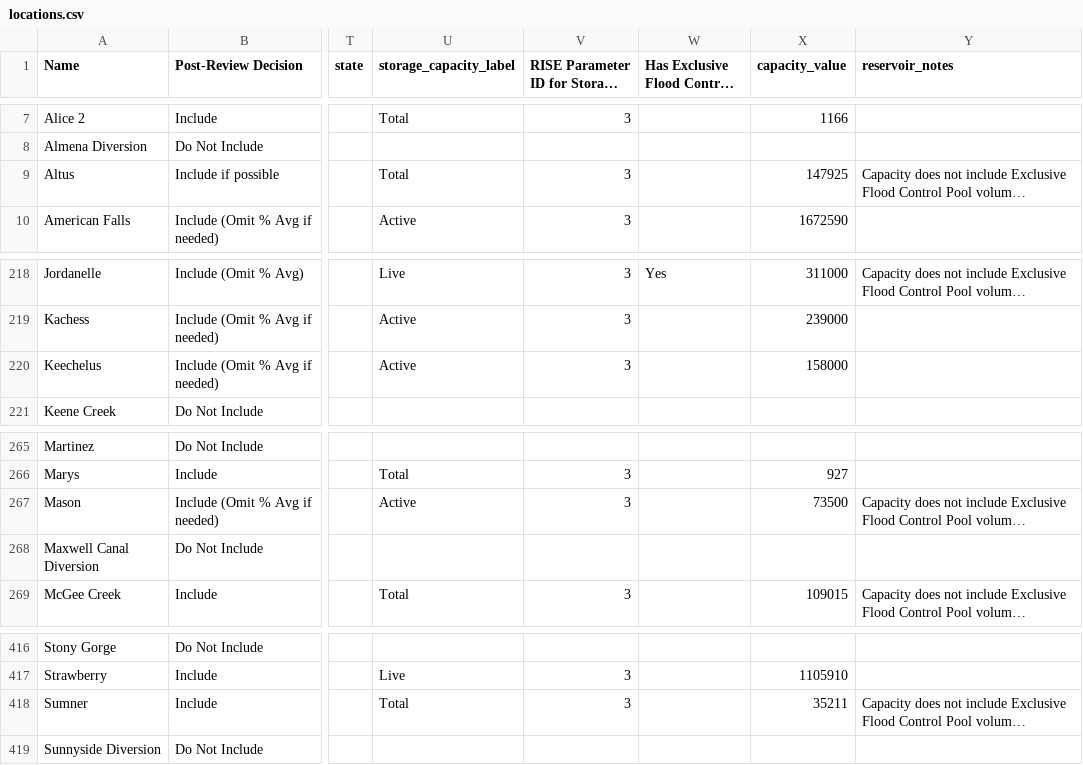
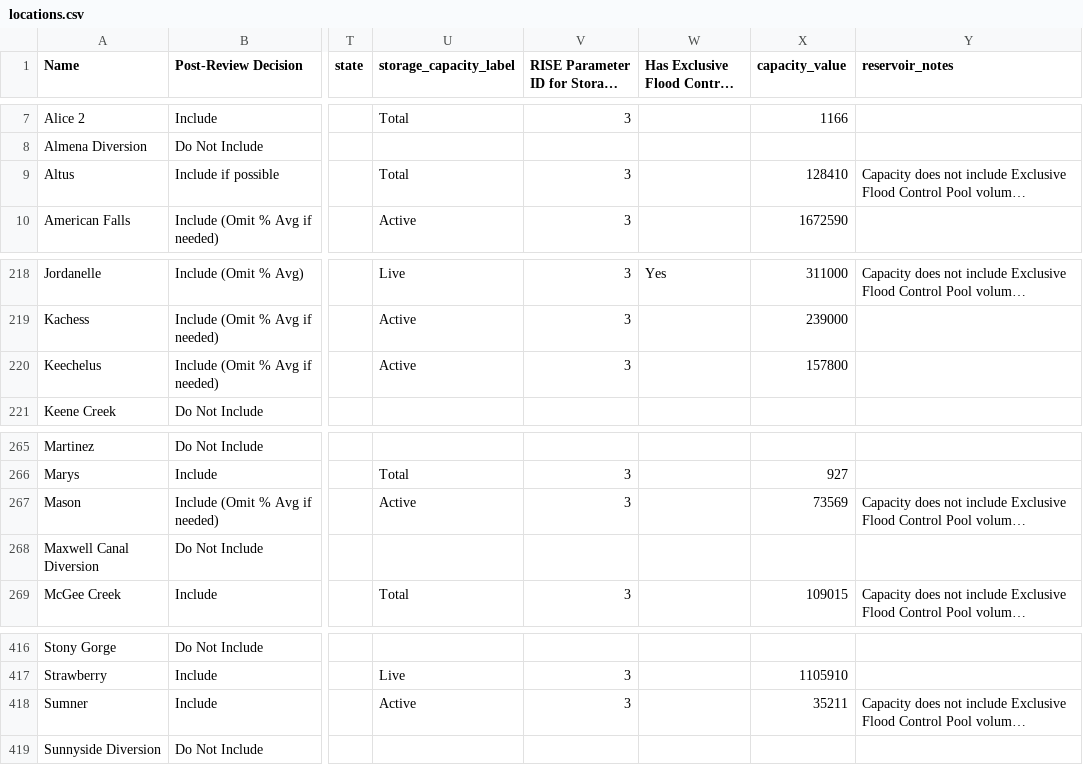
Before and after one commit to cgs-earth/teacup-generator, a CSV file: R-workflow/config/locations.csv, drawn as a sheet; only a part is shown, gaps mark what is left out; long unchanged cells end in …; the diff covers the shown part only; the diff names each change by its address in the sheet, - before the commit and + after, or states it on an @@ line.

```diff
--- a/R-workflow/config/locations.csv
+++ b/R-workflow/config/locations.csv
-X9 (capacity_value): 147925
+X9 (capacity_value): 128410
-X220 (capacity_value): 158000
+X220 (capacity_value): 157800
-X267 (capacity_value): 73500
+X267 (capacity_value): 73569
-U418 (storage_capacity_label): Total
+U418 (storage_capacity_label): Active
```
Also changed, not shown: 10 edited cells elsewhere in this file.
